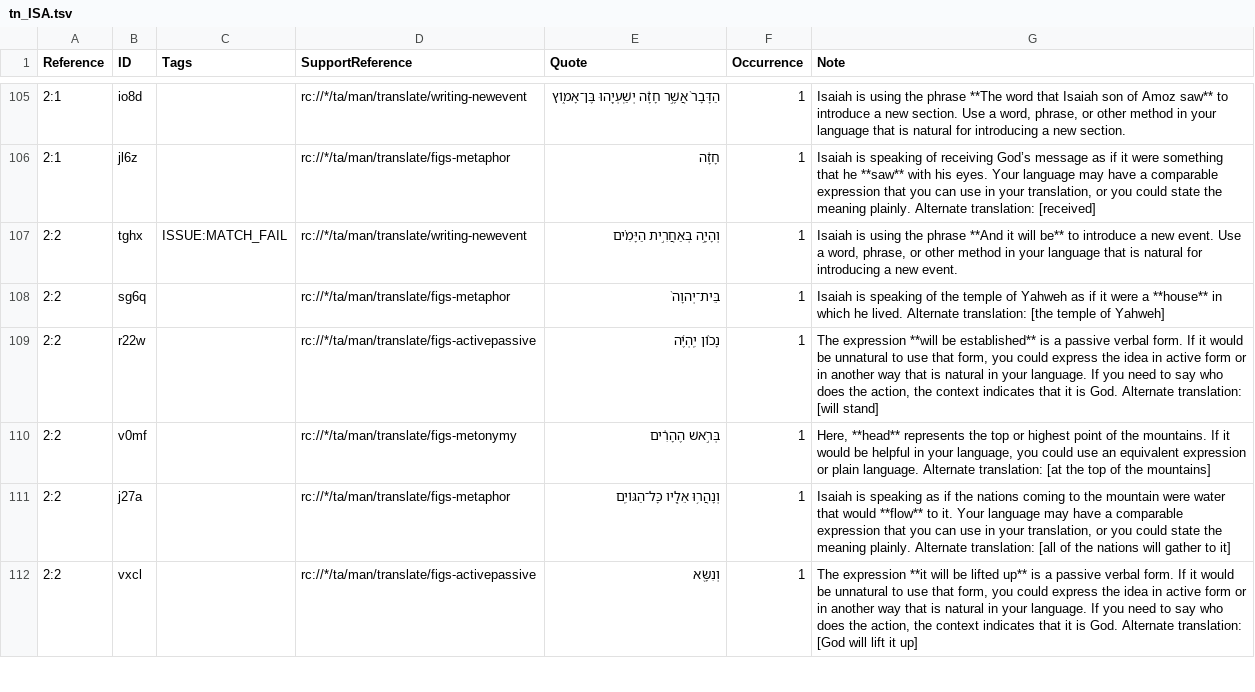
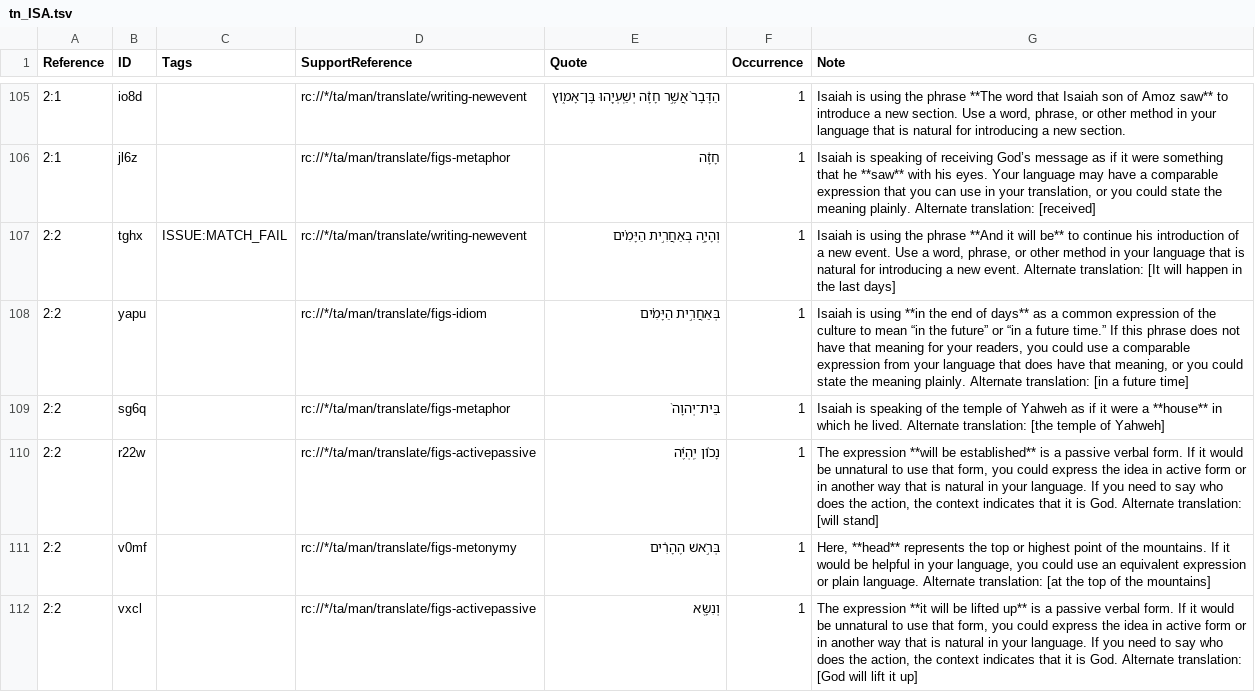
Before and after one commit to ding0t/en_tn, a TSV file: tn_ISA.tsv, drawn as a sheet; only a part is shown, gaps mark what is left out; removed rows and columns are numbered as before the commit, all else as after; the diff covers the shown part only; the diff names each change by its address in the sheet, - before the commit and + after, or states it on an @@ line.

Commit message:
Merge justplainjane47-tc-create-1 into master by justplainjane47 (#6864)
Co-authored-by: justplainjane47 <jane.bussard@unfoldingword.org>
Co-committed-by: justplainjane47 <jane.bussard@unfoldingword.org>

```diff
--- a/tn_ISA.tsv
+++ b/tn_ISA.tsv
-G107 (Note): …be** to introduce a new event. Use a word, phrase, or other method in your language that is natural for introducing a new event.
+G107 (Note): …be** to continue his introduction of a new event. Use a word, phrase, or other method in your language that is natural for introducing a new event. Alternate translation: [It will happen in the last days]
+row 108: 2:2 | yapu |  | rc://*/ta/man/translate/figs-idiom | בְּאַחֲרִ֣ית הַיָּמִ֗ים | 1 | Isaiah is using **in the end of days** as a common expression of the culture to mean “in the future” or “in a future time.” If this phrase does not have that meaning for your readers, you could use a comparable expression from your language that does have that meaning, or you could state the meaning plainly. Alternate translation: [in a future time]
-row 111: 2:2 | j27a |  | rc://*/ta/man/translate/figs-metaphor | וְנָהֲר֥וּ אֵלָ֖יו כָּל־הַגּוֹיִֽם | 1 | Isaiah is speaking as if the nations coming to the mountain were water that would **flow** to it. Your language may have a comparable expression that you can use in your translation, or you could state the meaning plainly. Alternate translation: [all of the nations will gather to it]
```
Also changed, not shown: 9 added rows, 9 removed rows, 1 moved row and 26 edited cells elsewhere in this file.
